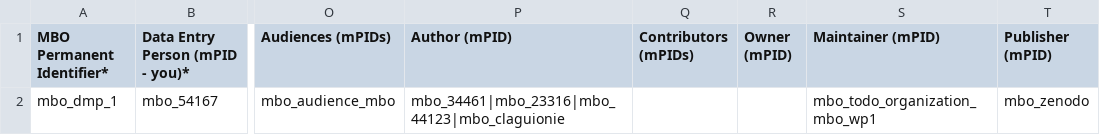
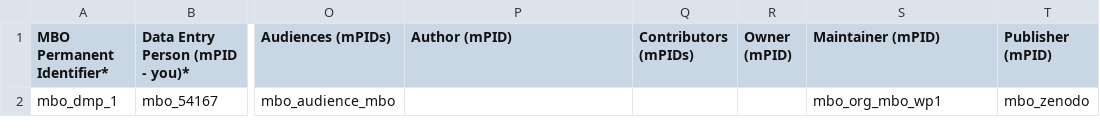
Before and after one commit to vliz-be-opsci/mbo-csv-to-json-ld, a CSV file: data/Document.csv, drawn as a sheet; only a part is shown, gaps mark what is left out; the diff covers the shown part only; the diff names each change by its address in the sheet, - before the commit and + after, or states it on an @@ line.

```diff
--- a/data/Document.csv
+++ b/data/Document.csv
-P2 (Author (mPID)): mbo_34461|mbo_23316|mbo_44123|mbo_claguionie
+P2 (Author (mPID)): (empty)
-S2 (Maintainer (mPID)): mbo_todo_organization_mbo_wp1
+S2 (Maintainer (mPID)): mbo_org_mbo_wp1
```
Also changed, not shown: 1 added row elsewhere in this file, data/Action.csv, data/Dataset.csv, 3 other files.
